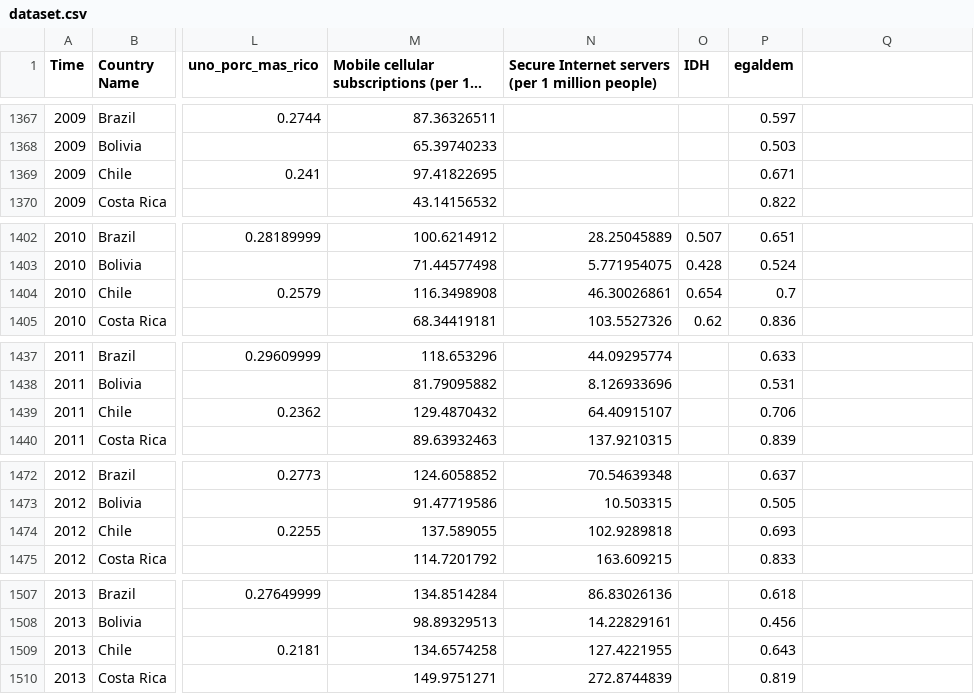
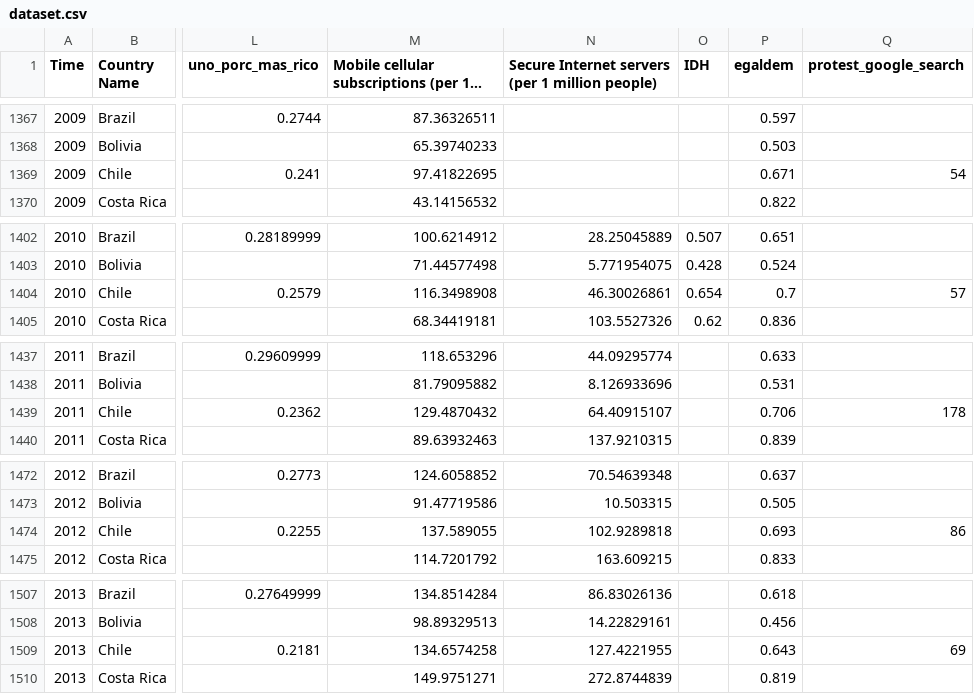
Before and after one commit to sientifiko/estallido_social, a CSV file: dataset.csv, drawn as a sheet; only a part is shown, gaps mark what is left out; long unchanged cells end in …; the diff covers the shown part only; the diff names each change by its address in the sheet, - before the commit and + after, or states it on an @@ line.

Commit message:
plot usando google trends

```diff
--- a/dataset.csv
+++ b/dataset.csv
-Q1: (empty)
+Q1: protest_google_search
-Q1369 (protest_google_search): (empty)
+Q1369 (protest_google_search): 54
-Q1404 (protest_google_search): (empty)
+Q1404 (protest_google_search): 57
-Q1439 (protest_google_search): (empty)
+Q1439 (protest_google_search): 178
-Q1474 (protest_google_search): (empty)
+Q1474 (protest_google_search): 86
-Q1509 (protest_google_search): (empty)
+Q1509 (protest_google_search): 69
```
Also changed, not shown: 11 edited cells elsewhere in this file, 1 other file.
